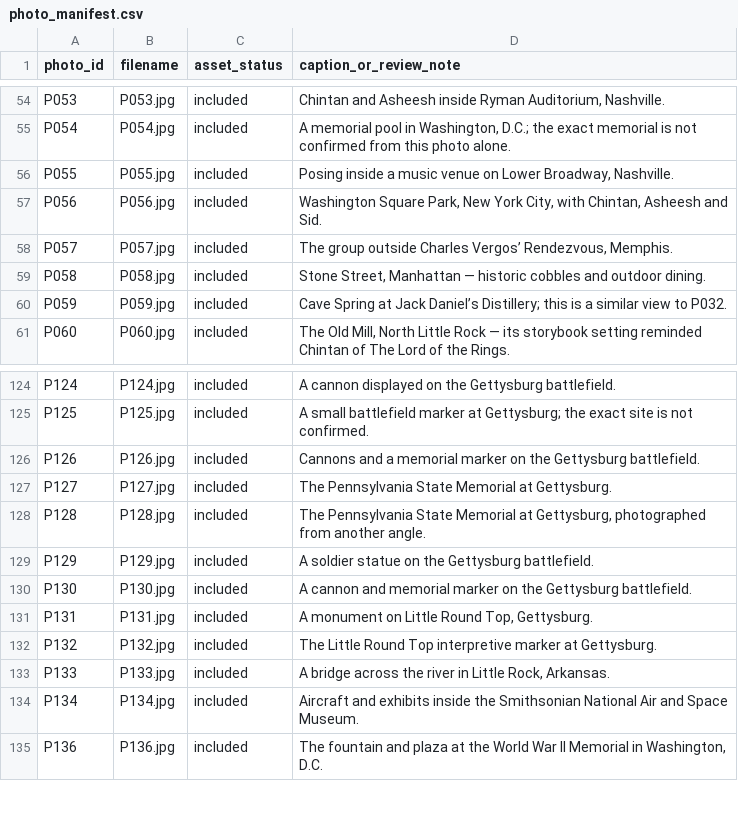
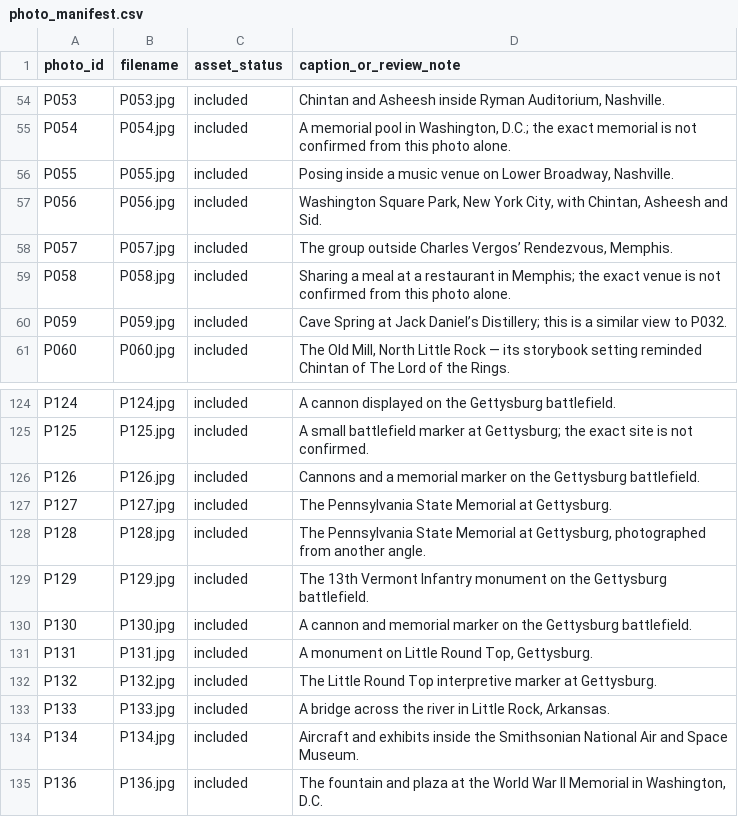
Before and after one commit to chintankanal/rallypoint, a CSV file: travelogue/photo_manifest.csv, drawn as a sheet; only a part is shown, gaps mark what is left out.

Commit message:
Refine Memphis and Gettysburg photo captions

```diff
--- a/travelogue/photo_manifest.csv
+++ b/travelogue/photo_manifest.csv
@@ -58,3 +58,3 @@ P056,P056.jpg,included,"Washington Square Park, New York City, with Chintan, Ash
 P057,P057.jpg,included,"The group outside Charles Vergos’ Rendezvous, Memphis."
-P058,P058.jpg,included,"Stone Street, Manhattan — historic cobbles and outdoor dining."
+P058,P058.jpg,included,"Sharing a meal at a restaurant in Memphis; the exact venue is not confirmed from this photo alone."
 P059,P059.jpg,included,"Cave Spring at Jack Daniel’s Distillery; this is a similar view to P032."
@@ -128,3 +128,3 @@ P127,P127.jpg,included,"The Pennsylvania State Memorial at Gettysburg."
 P128,P128.jpg,included,"The Pennsylvania State Memorial at Gettysburg, photographed from another angle."
-P129,P129.jpg,included,"A soldier statue on the Gettysburg battlefield."
+P129,P129.jpg,included,"The 13th Vermont Infantry monument on the Gettysburg battlefield."
 P130,P130.jpg,included,"A cannon and memorial marker on the Gettysburg battlefield."
```
